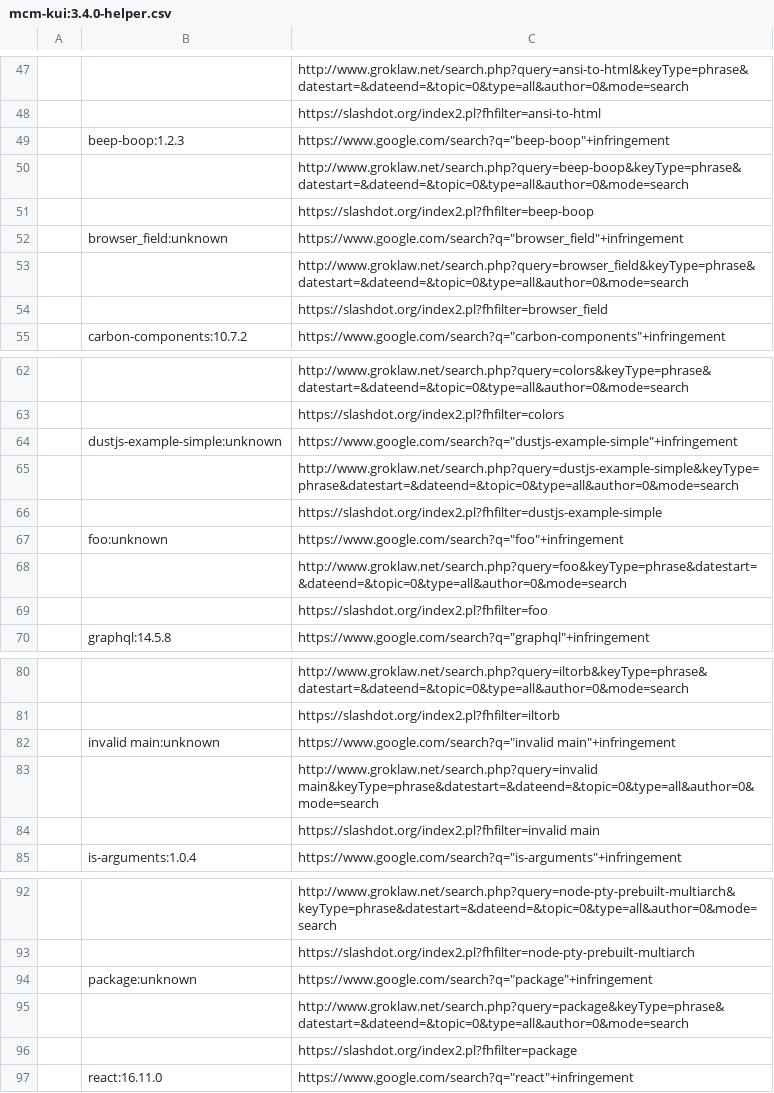
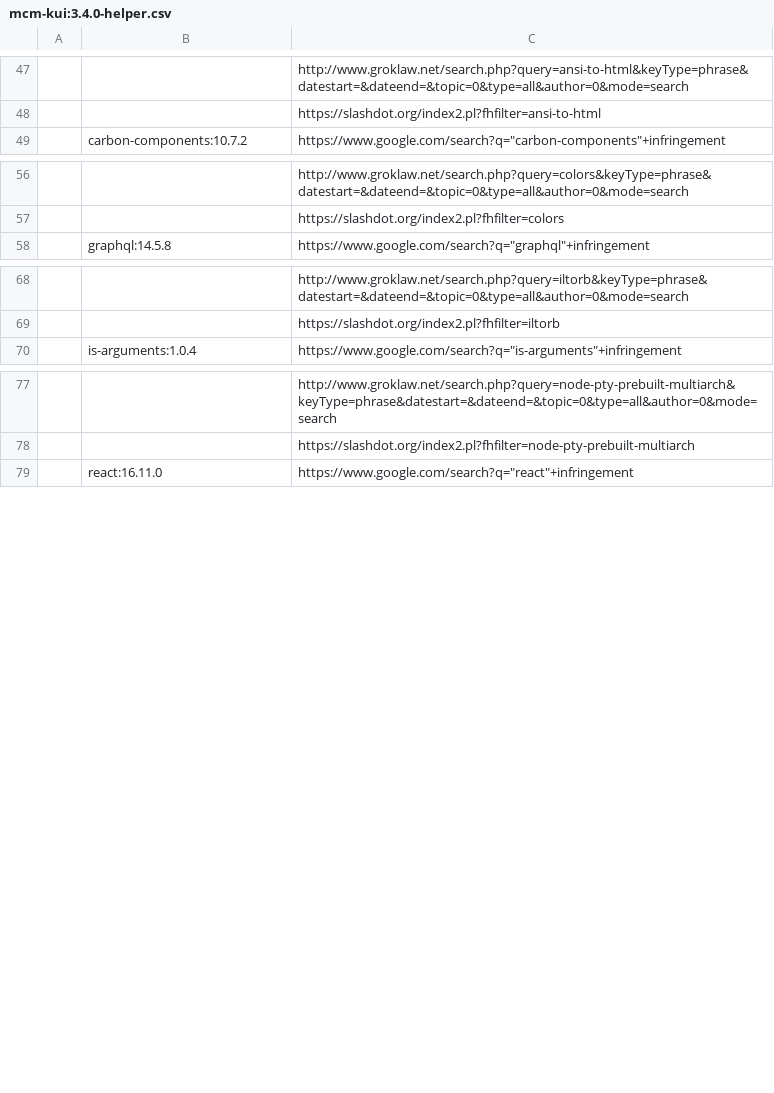
Before and after one commit to stolostron/kui-web-terminal, a CSV file: ossc/3.4.0/mcm-kui:3.4.0-helper.csv, drawn as a sheet; only a part is shown, gaps mark what is left out; the diff covers the shown part only; the diff names each change by its address in the sheet, - before the commit and + after, or states it on an @@ line.

```diff
--- a/ossc/3.4.0/mcm-kui:3.4.0-helper.csv
+++ b/ossc/3.4.0/mcm-kui:3.4.0-helper.csv
-row 49:  | beep-boop:1.2.3 | https://www.google.com/search?q="beep-boop"+infringement
-row 50:  |  | http://www.groklaw.net/search.php?query=beep-boop&keyType=phrase&datestart=&dateend=&topic=0&type=all&author=0&mode=search
-row 51:  |  | https://slashdot.org/index2.pl?fhfilter=beep-boop
-row 52:  | browser_field:unknown | https://www.google.com/search?q="browser_field"+infringement
-row 53:  |  | http://www.groklaw.net/search.php?query=browser_field&keyType=phrase&datestart=&dateend=&topic=0&type=all&author=0&mode=search
-row 54:  |  | https://slashdot.org/index2.pl?fhfilter=browser_field
-row 64:  | dustjs-example-simple:unknown | https://www.google.com/search?q="dustjs-example-simple"+infringement
-row 65:  |  | http://www.groklaw.net/search.php?query=dustjs-example-simple&keyType=phrase&datestart=&dateend=&topic=0&type=all&author=0&mode=search
-row 66:  |  | https://slashdot.org/index2.pl?fhfilter=dustjs-example-simple
-row 67:  | foo:unknown | https://www.google.com/search?q="foo"+infringement
-row 68:  |  | http://www.groklaw.net/search.php?query=foo&keyType=phrase&datestart=&dateend=&topic=0&type=all&author=0&mode=search
-row 69:  |  | https://slashdot.org/index2.pl?fhfilter=foo
-row 82:  | invalid main:unknown | https://www.google.com/search?q="invalid main"+infringement
-row 83:  |  | http://www.groklaw.net/search.php?query=invalid main&keyType=phrase&datestart=&dateend=&topic=0&type=all&author=0&mode=search
-row 84:  |  | https://slashdot.org/index2.pl?fhfilter=invalid main
-row 94:  | package:unknown | https://www.google.com/search?q="package"+infringement
-row 95:  |  | http://www.groklaw.net/search.php?query=package&keyType=phrase&datestart=&dateend=&topic=0&type=all&author=0&mode=search
-row 96:  |  | https://slashdot.org/index2.pl?fhfilter=package
```
Also changed, not shown: 27 removed rows and 8 edited cells elsewhere in this file, ossc/3.4.0/mcm-kui:3.4.0-BIG-T.csv, ossc/3.4.0/mcm-kui:3.4.0-clean-scanned.csv, 8 other files.
